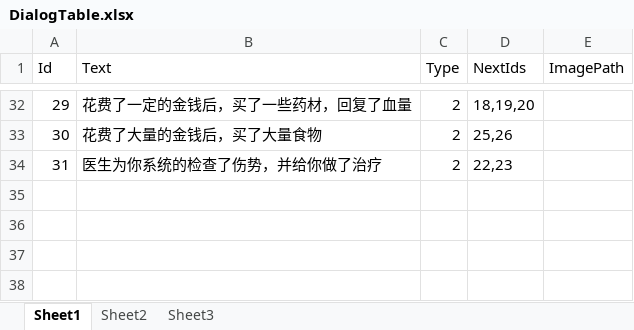
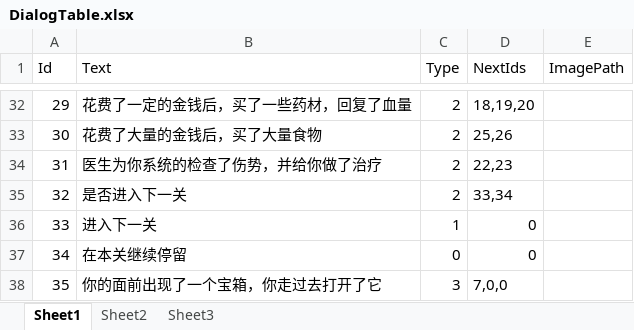
Before and after one commit to 976047167/BIG_HEAD, an Excel workbook: DataTable/DialogTable.xlsx, sheet Sheet1, drawn as a sheet; only a part is shown, gaps mark what is left out; values as stored, in another font and other column widths than the file's, no borders; the diff names each change by its address in the sheet, - before the commit and + after, or states it on an @@ line.

```diff
--- a/DataTable/DialogTable.xlsx (sheet Sheet1)
+++ b/DataTable/DialogTable.xlsx (sheet Sheet1)
+row 35: 32 | 是否进入下一关 | 2 | 33,34
+row 36: 33 | 进入下一关 | 1 | 0
+row 37: 34 | 在本关继续停留 | 0 | 0
+row 38: 35 | 你的面前出现了一个宝箱，你走过去打开了它 | 3 | 7,0,0
```
Also changed, not shown: DataTable/BoxTable.xlsx, DataTable/EventTable.xlsx, 16 other files.
